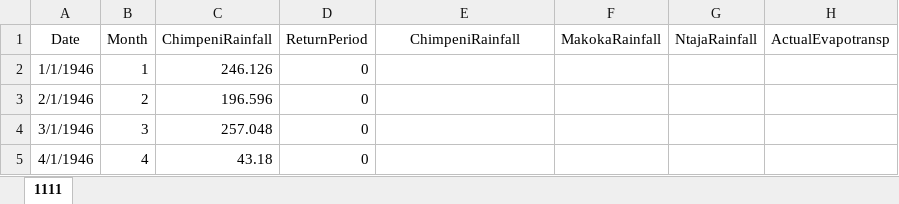
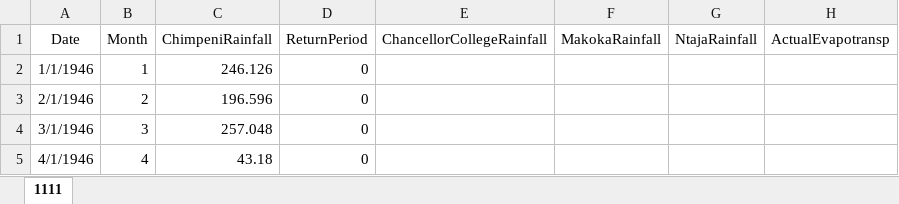
Before and after one commit to mtofighi/ChilwaBasin, an Excel workbook: ChilwaBasinAllData/Dataset/dataset_05.12.xlsx, sheet 1111, drawn as a sheet; only a part is shown; values as stored, in another font and other column widths than the file's, no borders; the diff names each change by its address in the sheet, - before the commit and + after, or states it on an @@ line.

Commit message:
Update dataset_05.12.xlsx

```diff
--- a/ChilwaBasinAllData/Dataset/dataset_05.12.xlsx (sheet 1111)
+++ b/ChilwaBasinAllData/Dataset/dataset_05.12.xlsx (sheet 1111)
-E1: ChimpeniRainfall
+E1: ChancellorCollegeRainfall
```
